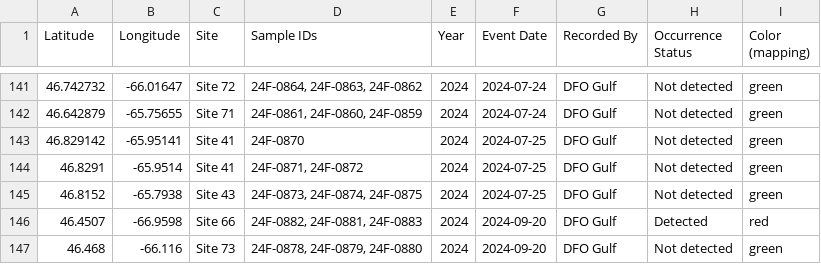
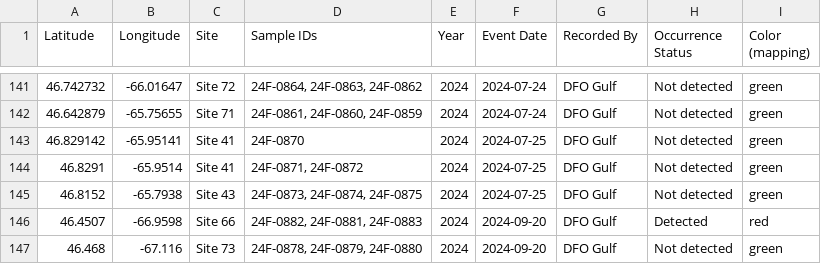
Before and after one commit to dfo-gulf-science/fgp-datasets, a CSV file: a9728eea (eDNA SMB)/SMB_eDNA_WMS_english.csv, drawn as a sheet; only a part is shown, gaps mark what is left out.

```diff
--- a/a9728eea (eDNA SMB)/SMB_eDNA_WMS_english.csv
+++ b/a9728eea (eDNA SMB)/SMB_eDNA_WMS_english.csv
@@ -146,2 +146,2 @@ Latitude,Longitude,Site,Sample IDs,Year,Event Date,Recorded By,Occurrence Status
 46.4507,-66.9598,Site 66,"24F-0882, 24F-0881, 24F-0883",2024,2024-09-20,DFO Gulf,Detected,red
-46.468,-66.116,Site 73,"24F-0878, 24F-0879, 24F-0880",2024,2024-09-20,DFO Gulf,Not detected,green
+46.468,-67.116,Site 73,"24F-0878, 24F-0879, 24F-0880",2024,2024-09-20,DFO Gulf,Not detected,green
```
Also changed, not shown: a9728eea (eDNA SMB)/SMB_eDNA_WMS_francais.csv, a9728eea (eDNA SMB)/eDNA-Based_distribution_assessment_of_Smallmouth_Bass_2019-2024.csv, 1 other file.
